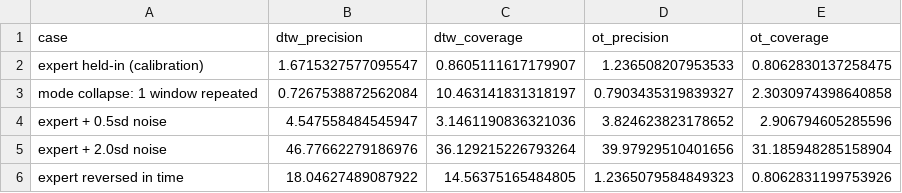
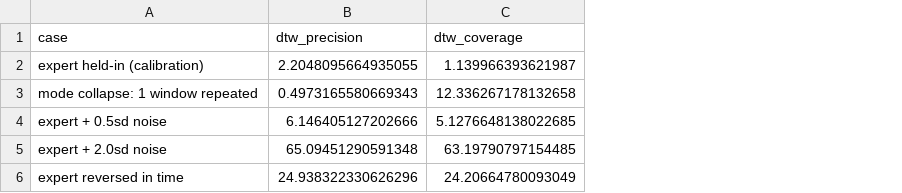
Before and after one commit to jacr13/mineral, a CSV file: plotter/rebuttal/fidelity_self_test.csv, drawn as a sheet; the diff names each change by its address in the sheet, - before the commit and + after, or states it on an @@ line.

```diff
--- a/plotter/rebuttal/fidelity_self_test.csv
+++ b/plotter/rebuttal/fidelity_self_test.csv
-column D (ot_precision), rows 2-6: 1.236508207953533 | 0.7903435319839327 | 3.824623823178652 | 39.97929510401656 | 1.2365079584849323
-column E (ot_coverage), rows 2-6: 0.8062830137258475 | 2.3030974398640858 | 2.906794605285596 | 31.185948285158904 | 0.8062831199753926
-B2 (dtw_precision): 1.6715327577095547
+B2 (dtw_precision): 2.2048095664935055
-C2 (dtw_coverage): 0.8605111617179907
+C2 (dtw_coverage): 1.139966393621987
-B3 (dtw_precision): 0.7267538872562084
+B3 (dtw_precision): 0.4973165580669343
-C3 (dtw_coverage): 10.463141831318197
+C3 (dtw_coverage): 12.336267178132658
-B4 (dtw_precision): 4.547558484545947
+B4 (dtw_precision): 6.146405127202666
-C4 (dtw_coverage): 3.1461190836321036
+C4 (dtw_coverage): 5.1276648138022685
-B5 (dtw_precision): 46.77662279186976
+B5 (dtw_precision): 65.09451290591348
-C5 (dtw_coverage): 36.129215226793264
+C5 (dtw_coverage): 63.19790797154485
-B6 (dtw_precision): 18.04627489087922
+B6 (dtw_precision): 24.938322330626296
-C6 (dtw_coverage): 14.56375165484805
+C6 (dtw_coverage): 24.20664780093049
```
Also changed, not shown: plotter/rebuttal/alignment_objective.csv, plotter/rebuttal/gradient_path.csv, 16 other files.
